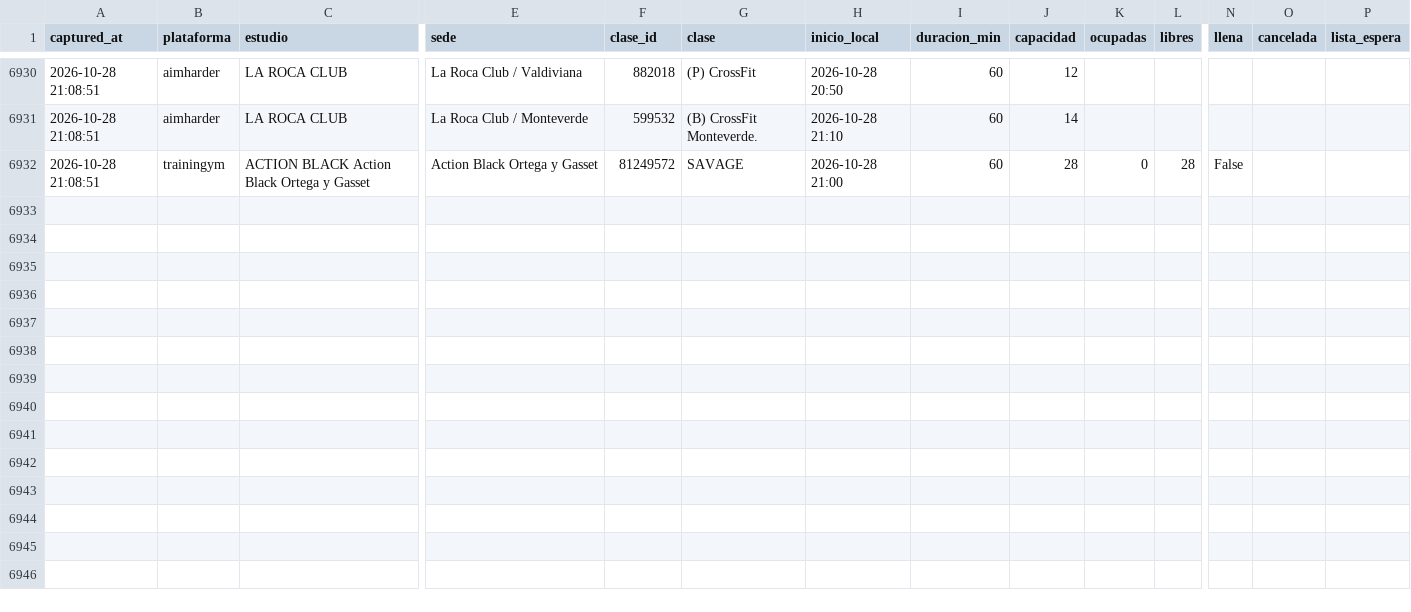
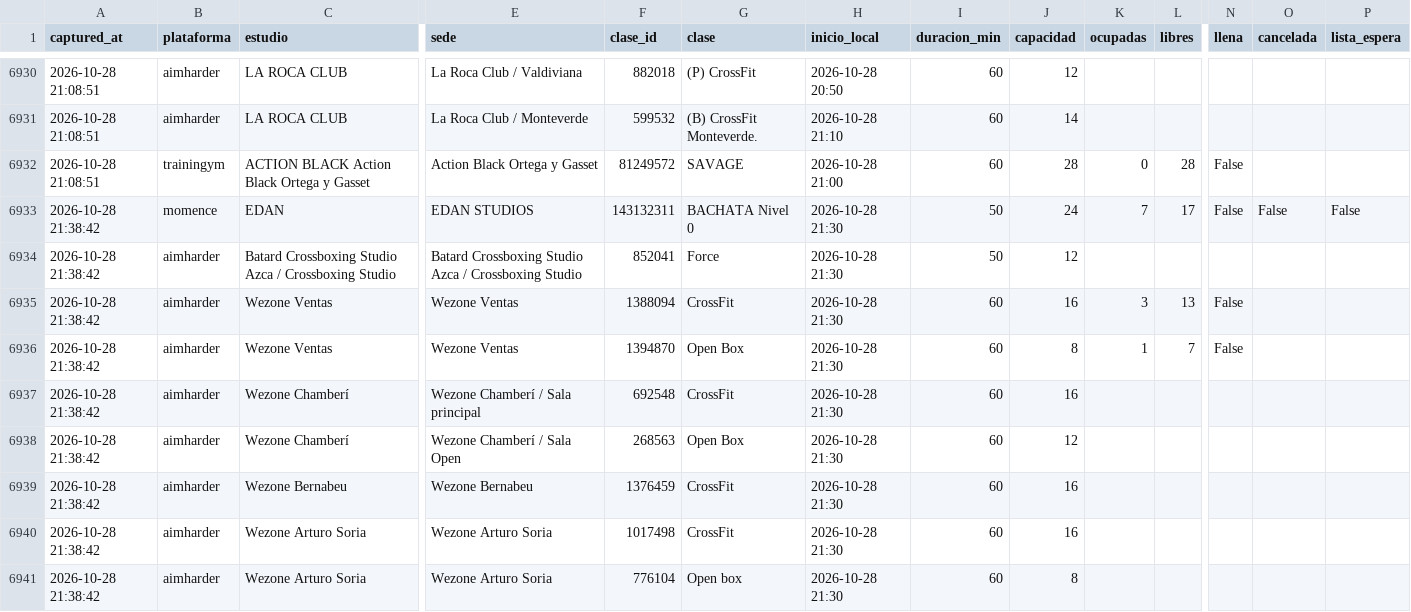
Before and after one commit to fedeloap/ocupacion-beatcore, a CSV file: data/2026-10-28.csv, drawn as a sheet; only a part is shown, gaps mark what is left out; rows hold the shown columns only; the diff covers the shown part only; the diff names each change by its address in the sheet, - before the commit and + after, or states it on an @@ line.

Commit message:
Captura 2026-10-28T20:42Z

```diff
--- a/data/2026-10-28.csv
+++ b/data/2026-10-28.csv
+row 6933: 2026-10-28 21:38:42 | momence | EDAN | EDAN STUDIOS | 143132311 | BACHATA Nivel 0 | 2026-10-28 21:30 | 50 | 24 | 7 | 17 | False | False | False
+row 6934: 2026-10-28 21:38:42 | aimharder | Batard Crossboxing Studio Azca / Crossboxing Studio | Batard Crossboxing Studio Azca / Crossboxing Studio | 852041 | Force | 2026-10-28 21:30 | 50 | 12
+row 6935: 2026-10-28 21:38:42 | aimharder | Wezone Ventas | Wezone Ventas | 1388094 | CrossFit | 2026-10-28 21:30 | 60 | 16 | 3 | 13 | False
+row 6936: 2026-10-28 21:38:42 | aimharder | Wezone Ventas | Wezone Ventas | 1394870 | Open Box | 2026-10-28 21:30 | 60 | 8 | 1 | 7 | False
+row 6937: 2026-10-28 21:38:42 | aimharder | Wezone Chamberí | Wezone Chamberí / Sala principal | 692548 | CrossFit | 2026-10-28 21:30 | 60 | 16
+row 6938: 2026-10-28 21:38:42 | aimharder | Wezone Chamberí | Wezone Chamberí / Sala Open | 268563 | Open Box | 2026-10-28 21:30 | 60 | 12
+row 6939: 2026-10-28 21:38:42 | aimharder | Wezone Bernabeu | Wezone Bernabeu | 1376459 | CrossFit | 2026-10-28 21:30 | 60 | 16
+row 6940: 2026-10-28 21:38:42 | aimharder | Wezone Arturo Soria | Wezone Arturo Soria | 1017498 | CrossFit | 2026-10-28 21:30 | 60 | 16
+row 6941: 2026-10-28 21:38:42 | aimharder | Wezone Arturo Soria | Wezone Arturo Soria | 776104 | Open box | 2026-10-28 21:30 | 60 | 8
```
Also changed, not shown: 9 added rows elsewhere in this file.
